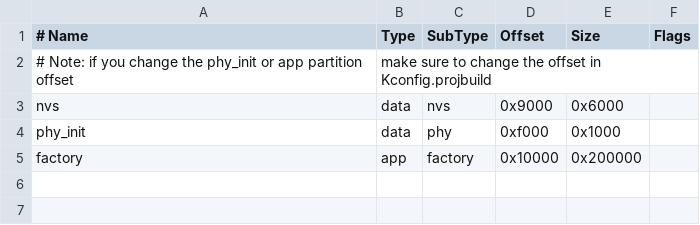
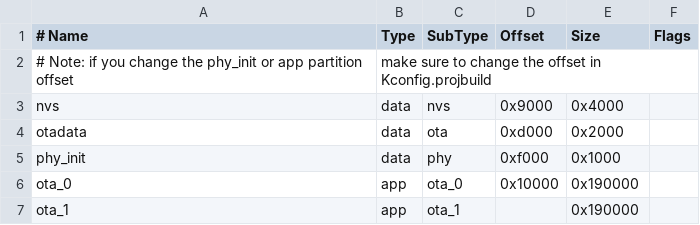
Before and after one commit to olegantonyan/rmpd_player, a CSV file: firmware/partitions.csv, drawn as a sheet; addresses are those after the commit; the diff names each change by its address in the sheet, - before the commit and + after, or states it on an @@ line.

Commit message:
update partitions; move chip revision to useragent

```diff
--- a/firmware/partitions.csv
+++ b/firmware/partitions.csv
-E3 (Size): 0x6000
+E3 (Size): 0x4000
+row 4: otadata | data | ota | 0xd000 | 0x2000
-A6 (# Name): factory
+A6 (# Name): ota_0
-C6 (SubType): factory
+C6 (SubType): ota_0
-E6 (Size): 0x200000
+E6 (Size): 0x190000
+row 7: ota_1 | app | ota_1 |  | 0x190000
```
Also changed, not shown: 5 other files.
